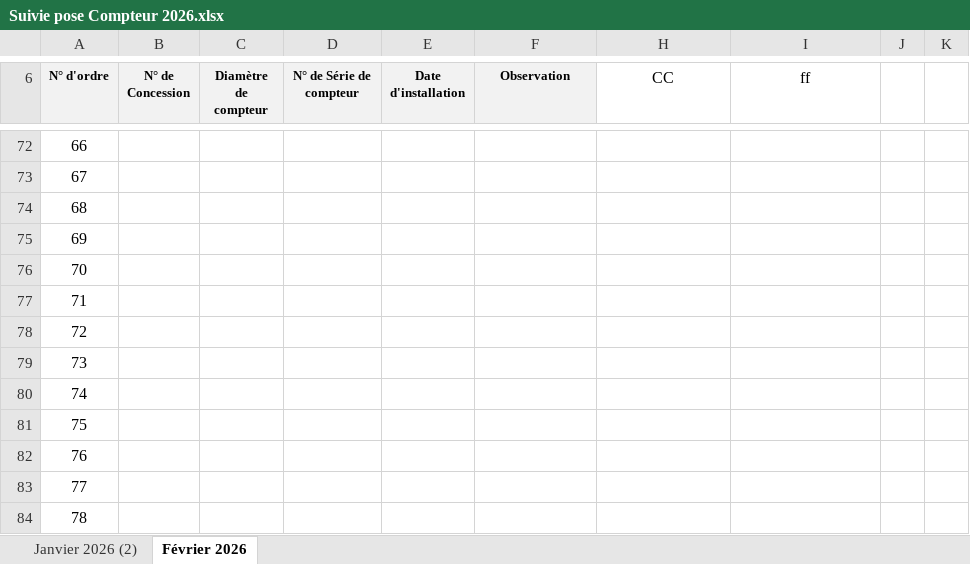
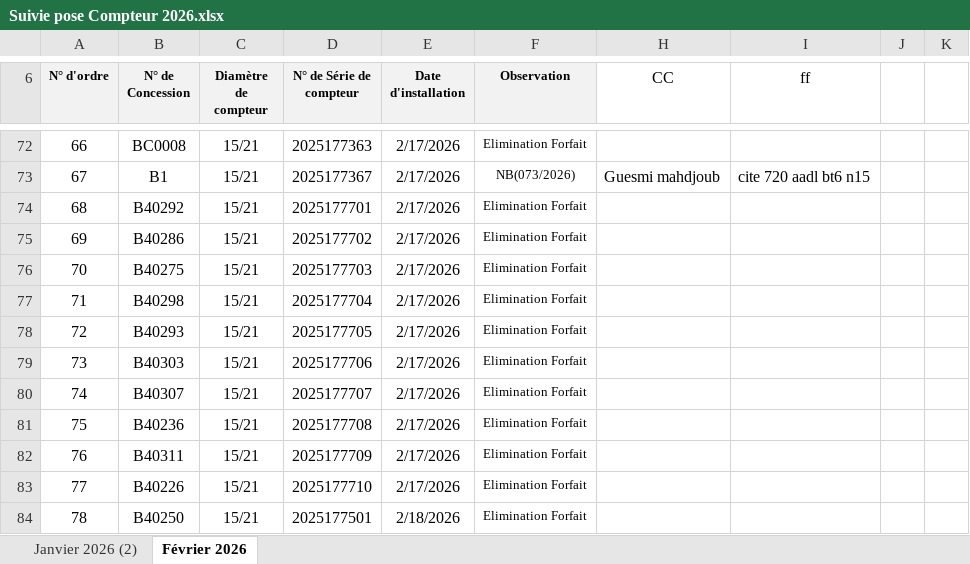
Before and after one commit to Lounnaci-gi/pose_compteur, an Excel workbook: Gestion Stock 2026/Gestion de Stock Berrouaghia/Suivie pose Compteur 2026.xlsx, sheet Février 2026, drawn as a sheet; only a part is shown, gaps mark what is left out; values as stored, in another font and other column widths than the file's, no borders; charts and pictures not drawn; the diff covers the shown part only; the diff names each change by its address in the sheet, - before the commit and + after, or states it on an @@ line.

```diff
--- a/Gestion Stock 2026/Gestion de Stock Berrouaghia/Suivie pose Compteur 2026.xlsx (sheet Février 2026)
+++ b/Gestion Stock 2026/Gestion de Stock Berrouaghia/Suivie pose Compteur 2026.xlsx (sheet Février 2026)
-B72 (N° de Concession): (empty)
+B72 (N° de Concession): BC0008
-C72:C84 (Diamètre de compteur): (empty)
+C72:C84 (Diamètre de compteur): 15/21
-D72 (N° de Série de compteur): (empty)
+D72 (N° de Série de compteur): 2025177363
-E72:E83 (Date d'installation): (empty)
+E72:E83 (Date d'installation): 2/17/2026
-F72 (Observation): (empty)
+F72 (Observation): Elimination Forfait
-B73 (N° de Concession): (empty)
+B73 (N° de Concession): B1
-D73 (N° de Série de compteur): (empty)
+D73 (N° de Série de compteur): 2025177367
-F73 (Observation): (empty)
+F73 (Observation): NB(073/2026)
-H73 (CC): (empty)
+H73 (CC): Guesmi mahdjoub
-I73 (ff): (empty)
+I73 (ff): cite 720 aadl bt6 n15
-B74 (N° de Concession): (empty)
+B74 (N° de Concession): B40292
-D74 (N° de Série de compteur): (empty)
+D74 (N° de Série de compteur): 2025177701
-F74:F84 (Observation): (empty)
+F74:F84 (Observation): Elimination Forfait
-B75 (N° de Concession): (empty)
+B75 (N° de Concession): B40286
-D75 (N° de Série de compteur): (empty)
+D75 (N° de Série de compteur): 2025177702
-B76 (N° de Concession): (empty)
+B76 (N° de Concession): B40275
-D76 (N° de Série de compteur): (empty)
+D76 (N° de Série de compteur): 2025177703
-B77 (N° de Concession): (empty)
+B77 (N° de Concession): B40298
-D77 (N° de Série de compteur): (empty)
+D77 (N° de Série de compteur): 2025177704
-B78 (N° de Concession): (empty)
+B78 (N° de Concession): B40293
-D78 (N° de Série de compteur): (empty)
+D78 (N° de Série de compteur): 2025177705
-B79 (N° de Concession): (empty)
+B79 (N° de Concession): B40303
-D79 (N° de Série de compteur): (empty)
+D79 (N° de Série de compteur): 2025177706
-B80 (N° de Concession): (empty)
+B80 (N° de Concession): B40307
-D80 (N° de Série de compteur): (empty)
+D80 (N° de Série de compteur): 2025177707
-B81 (N° de Concession): (empty)
+B81 (N° de Concession): B40236
-D81 (N° de Série de compteur): (empty)
+D81 (N° de Série de compteur): 2025177708
-B82 (N° de Concession): (empty)
+B82 (N° de Concession): B40311
-D82 (N° de Série de compteur): (empty)
+D82 (N° de Série de compteur): 2025177709
-B83 (N° de Concession): (empty)
+B83 (N° de Concession): B40226
-D83 (N° de Série de compteur): (empty)
+D83 (N° de Série de compteur): 2025177710
-B84 (N° de Concession): (empty)
+B84 (N° de Concession): B40250
-D84 (N° de Série de compteur): (empty)
+D84 (N° de Série de compteur): 2025177501
-E84 (Date d'installation): (empty)
+E84 (Date d'installation): 2/18/2026
```
Also changed, not shown: 112 edited cells elsewhere in this sheet.
